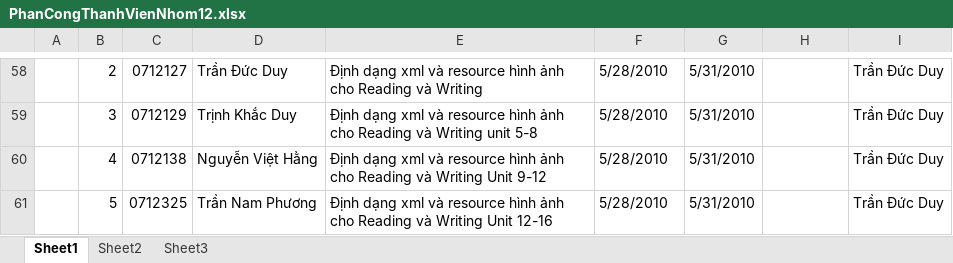
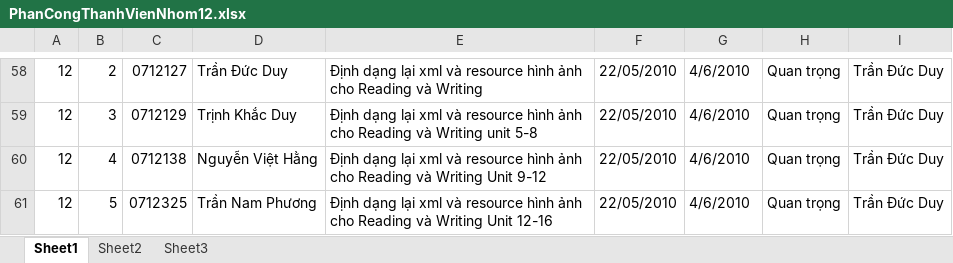
Before and after one commit to mylgoehy/qlqtpmav10, an Excel workbook: ProjectDocuments/Nhom12/PhanCongThanhVienNhom12.xlsx, sheet Sheet1, drawn as a sheet; only a part is shown, gaps mark what is left out; values as stored, in another font and other column widths than the file's, no cell formats; the diff covers the shown part only; the diff names each change by its address in the sheet, - before the commit and + after, or states it on an @@ line.

```diff
--- a/ProjectDocuments/Nhom12/PhanCongThanhVienNhom12.xlsx (sheet Sheet1)
+++ b/ProjectDocuments/Nhom12/PhanCongThanhVienNhom12.xlsx (sheet Sheet1)
-A58:A61: (empty)
+A58:A61: 12
-E58: Định dạng xml và…
+E58: Định dạng lại xml và…
-F58:F61: 5/28/2010
+F58:F61: 22/05/2010
-G58:G61: 5/31/2010
+G58:G61: 4/6/2010
-H58:H61: (empty)
+H58:H61: Quan trọng
-E59: Định dạng xml và…
+E59: Định dạng lại xml và…
-E60: Định dạng xml và…
+E60: Định dạng lại xml và…
-E61: Định dạng xml và…
+E61: Định dạng lại xml và…
```
Also changed, not shown: 7 added rows, 7 removed rows and 125 edited cells elsewhere in this sheet, cell formats, 4 other files.
